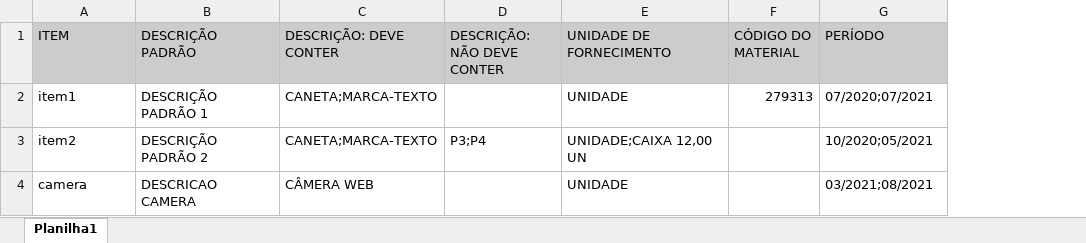
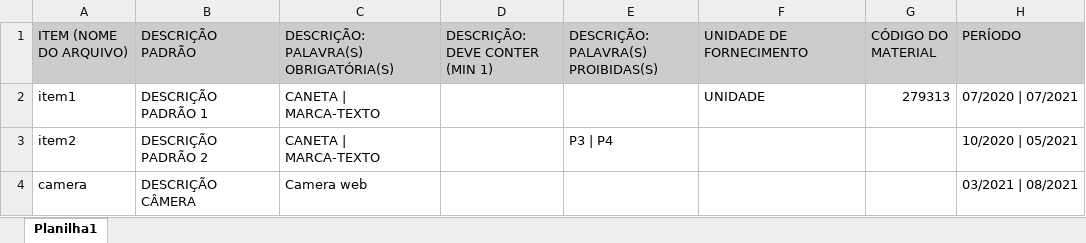
Before and after one commit to eliascarv/Projeto-Gerar-Relatorio, an Excel workbook: filtros.xlsx, sheet Planilha1, drawn as a sheet; values as stored, in another font and other column widths than the file's, no borders; removed rows and columns are numbered as before the commit, all else as after; the diff names each change by its address in the sheet, - before the commit and + after, or states it on an @@ line.

```diff
--- a/filtros.xlsx (sheet Planilha1)
+++ b/filtros.xlsx (sheet Planilha1)
-column C (DESCRIÇÃO: DEVE CONTER), rows 2-4: CANETA;MARCA-TEXTO | CANETA;MARCA-TEXTO | CÂMERA WEB
-column D (DESCRIÇÃO: NÃO DEVE CONTER), row 3: P3;P4
+column C, rows 1-4: DESCRIÇÃO: PALAVRA(S) OBRIGATÓRIA(S) | CANETA | MARCA-TEXTO | CANETA | MARCA-TEXTO | Camera web
+column D (DESCRIÇÃO: DEVE CONTER (MIN 1)), empty
+column E, rows 1-3: DESCRIÇÃO: PALAVRA(S) PROIBIDAS(S) |  | P3 | P4
-A1: ITEM
+A1: ITEM (NOME DO ARQUIVO)
-H2 (PERÍODO): 07/2020;07/2021
+H2 (PERÍODO): 07/2020 | 07/2021
-F3 (UNIDADE DE FORNECIMENTO): UNIDADE;CAIXA 12,00 UN
+F3 (UNIDADE DE FORNECIMENTO): (empty)
-H3 (PERÍODO): 10/2020;05/2021
+H3 (PERÍODO): 10/2020 | 05/2021
-B4 (DESCRIÇÃO PADRÃO): DESCRICAO CAMERA
+B4 (DESCRIÇÃO PADRÃO): DESCRIÇÃO CÂMERA
-F4 (UNIDADE DE FORNECIMENTO): UNIDADE
+F4 (UNIDADE DE FORNECIMENTO): (empty)
-H4 (PERÍODO): 03/2021;08/2021
+H4 (PERÍODO): 03/2021 | 08/2021
```
Also changed, not shown: resultado.xlsx, 3 other files.
